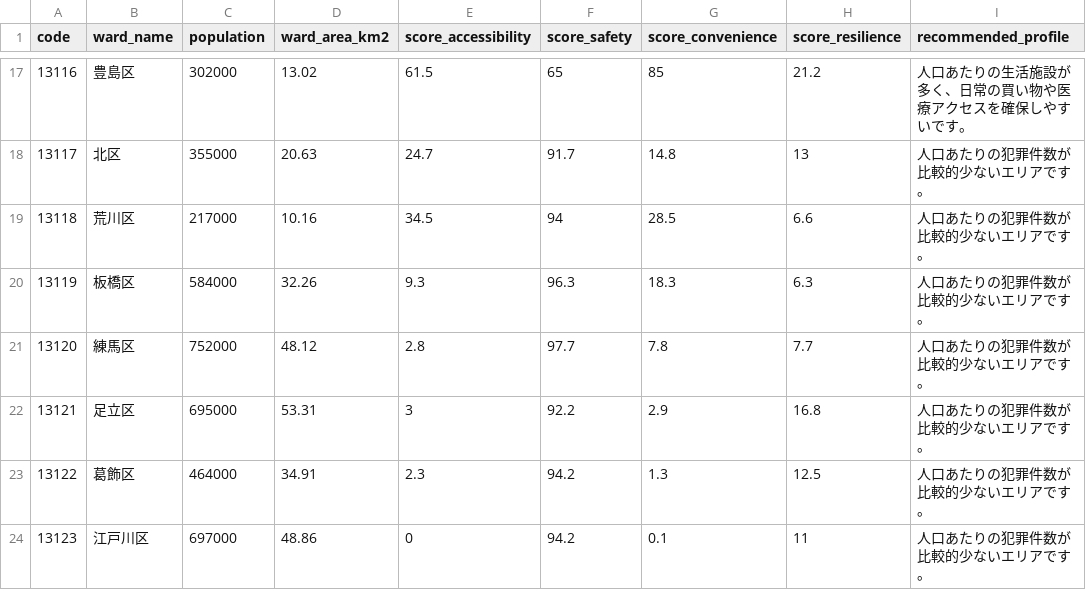
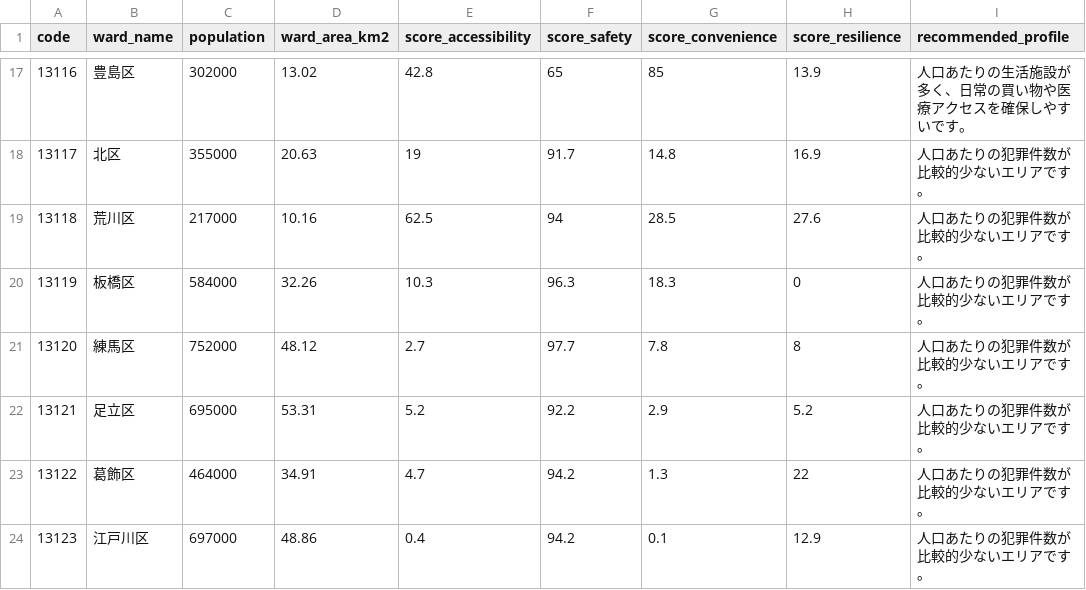
Before and after one commit to ukimotodatascience/Tokyo-livability-index, a CSV file: data/processed/tokyo_livability_index.csv, drawn as a sheet; only a part is shown, gaps mark what is left out; the diff covers the shown part only.

```diff
--- a/data/processed/tokyo_livability_index.csv
+++ b/data/processed/tokyo_livability_index.csv
@@ -17,8 +17,8 @@
-"13116","豊島区","302000","13.02","61.5","65","85","21.2","人口あたりの生活施設が多く、日常の買い物や医療アクセスを確保しやすいです。"
-"13117","北区","355000","20.63","24.7","91.7","14.8","13","人口あたりの犯罪件数が比較的少ないエリアです。"
-"13118","荒川区","217000","10.16","34.5","94","28.5","6.6","人口あたりの犯罪件数が比較的少ないエリアです。"
-"13119","板橋区","584000","32.26","9.3","96.3","18.3","6.3","人口あたりの犯罪件数が比較的少ないエリアです。"
-"13120","練馬区","752000","48.12","2.8","97.7","7.8","7.7","人口あたりの犯罪件数が比較的少ないエリアです。"
-"13121","足立区","695000","53.31","3","92.2","2.9","16.8","人口あたりの犯罪件数が比較的少ないエリアです。"
-"13122","葛飾区","464000","34.91","2.3","94.2","1.3","12.5","人口あたりの犯罪件数が比較的少ないエリアです。"
-"13123","江戸川区","697000","48.86","0","94.2","0.1","11","人口あたりの犯罪件数が比較的少ないエリアです。"
+"13116","豊島区","302000","13.02","42.8","65","85","13.9","人口あたりの生活施設が多く、日常の買い物や医療アクセスを確保しやすいです。"
+"13117","北区","355000","20.63","19","91.7","14.8","16.9","人口あたりの犯罪件数が比較的少ないエリアです。"
+"13118","荒川区","217000","10.16","62.5","94","28.5","27.6","人口あたりの犯罪件数が比較的少ないエリアです。"
+"13119","板橋区","584000","32.26","10.3","96.3","18.3","0","人口あたりの犯罪件数が比較的少ないエリアです。"
+"13120","練馬区","752000","48.12","2.7","97.7","7.8","8","人口あたりの犯罪件数が比較的少ないエリアです。"
+"13121","足立区","695000","53.31","5.2","92.2","2.9","5.2","人口あたりの犯罪件数が比較的少ないエリアです。"
+"13122","葛飾区","464000","34.91","4.7","94.2","1.3","22","人口あたりの犯罪件数が比較的少ないエリアです。"
+"13123","江戸川区","697000","48.86","0.4","94.2","0.1","12.9","人口あたりの犯罪件数が比較的少ないエリアです。"
```
Also changed, not shown: 31 edited cells elsewhere in this file, data/raw/spatial_data.csv, 1 other file.
